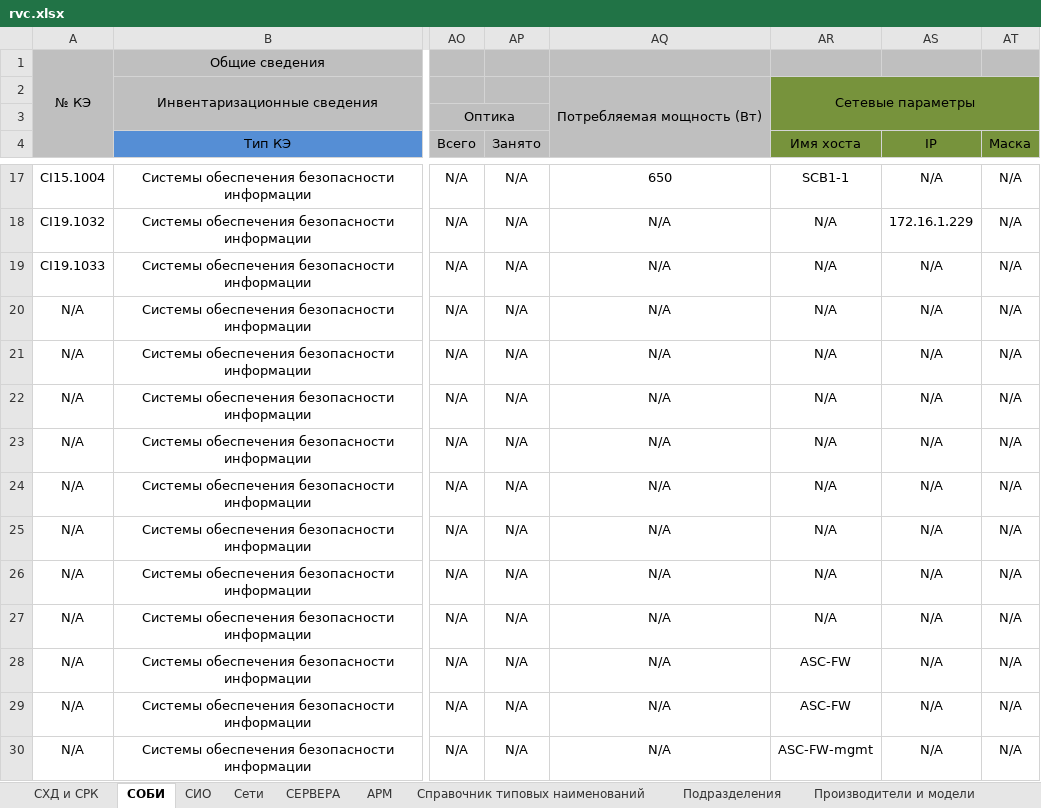
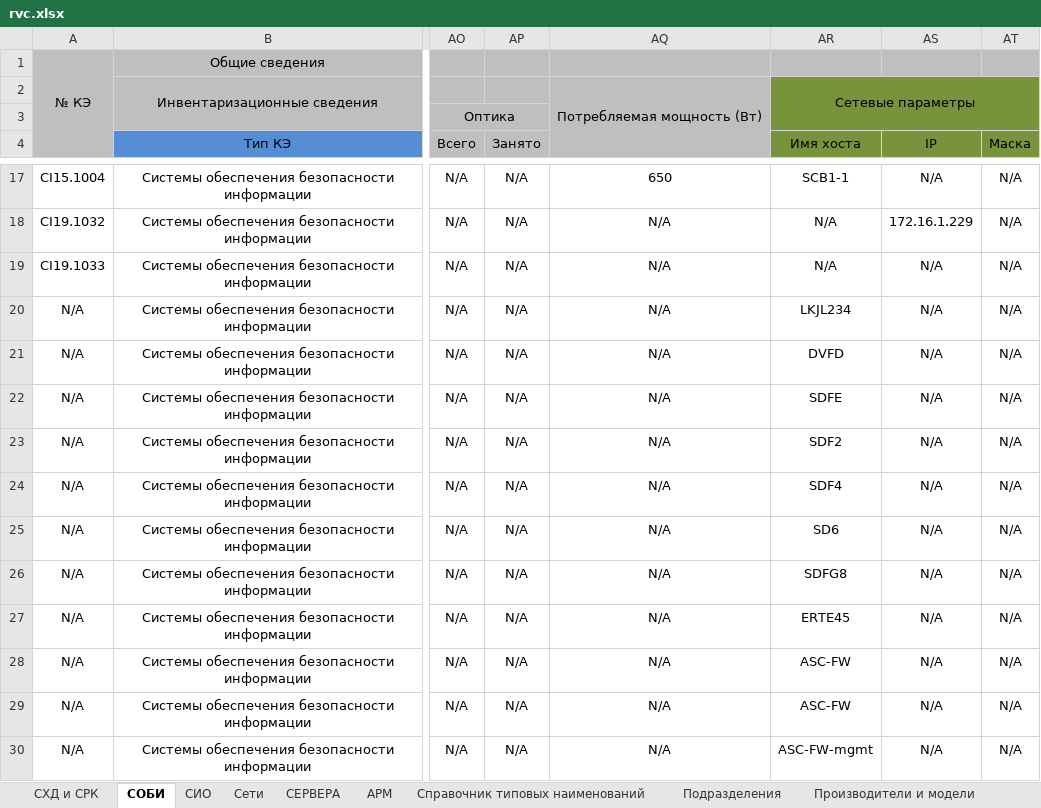
Before and after one commit to dimbler/RackPy, an Excel workbook: rvc.xlsx, sheet СОБИ, drawn as a sheet; only a part is shown, gaps mark what is left out; values as stored, in another font and other column widths than the file's, no borders; the diff names each change by its address in the sheet, - before the commit and + after, or states it on an @@ line.

```diff
--- a/rvc.xlsx (sheet СОБИ)
+++ b/rvc.xlsx (sheet СОБИ)
-AR20 (Имя хоста): N/A
+AR20 (Имя хоста): LKJL234
-AR21 (Имя хоста): N/A
+AR21 (Имя хоста): DVFD
-AR22 (Имя хоста): N/A
+AR22 (Имя хоста): SDFE
-AR23 (Имя хоста): N/A
+AR23 (Имя хоста): SDF2
-AR24 (Имя хоста): N/A
+AR24 (Имя хоста): SDF4
-AR25 (Имя хоста): N/A
+AR25 (Имя хоста): SD6
-AR26 (Имя хоста): N/A
+AR26 (Имя хоста): SDFG8
-AR27 (Имя хоста): N/A
+AR27 (Имя хоста): ERTE45
```
Also changed, not shown: sheet Сети, 3 other files.
